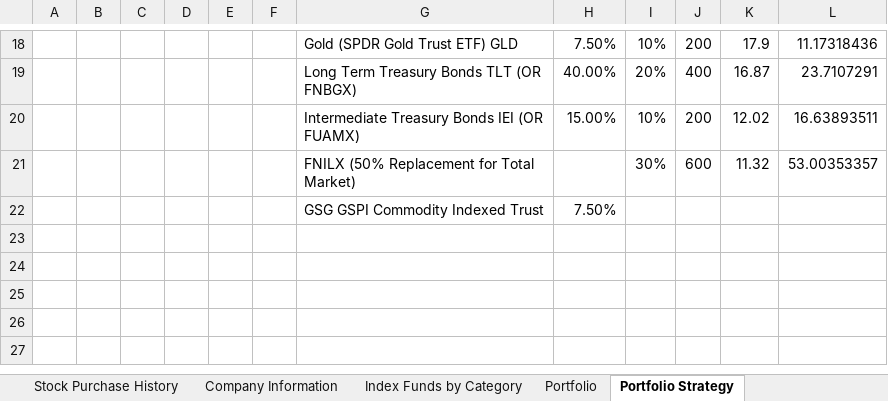
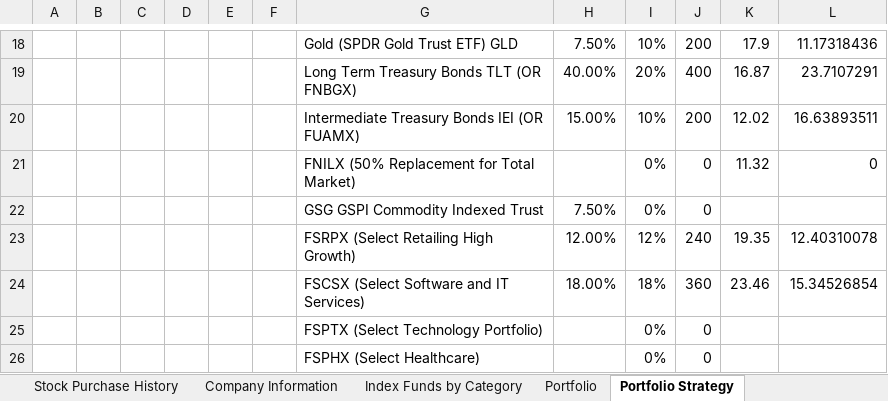
Before and after one commit to sivacharansrc/us-stocks-analysis, an Excel workbook: input/Stock Price Watch.xlsx, sheet Portfolio Strategy, drawn as a sheet; only a part is shown, gaps mark what is left out; values as stored, in another font and other column widths than the file's, no borders; removed rows and columns are numbered as before the commit, all else as after; the diff names each change by its address in the sheet, - before the commit and + after, or states it on an @@ line.

Commit message:
updated stock portfolio strategy

```diff
--- a/input/Stock Price Watch.xlsx (sheet Portfolio Strategy)
+++ b/input/Stock Price Watch.xlsx (sheet Portfolio Strategy)
-row 21:  |  |  |  |  |  | FNILX (50% Replacement for Total Market) |  | 30% | 600 | 11.32 | 53.00353357
-row 22:  |  |  |  |  |  | GSG GSPI Commodity Indexed Trust | 7.50%
+row 21:  |  |  |  |  |  | FNILX (50% Replacement for Total Market) |  | 0% | 0 | 11.32 | 0
+row 22:  |  |  |  |  |  | GSG GSPI Commodity Indexed Trust | 7.50% | 0% | 0
+row 23:  |  |  |  |  |  | FSRPX (Select Retailing High Growth) | 12.00% | 12% | 240 | 19.35 | 12.40310078
+row 24:  |  |  |  |  |  | FSCSX (Select Software and IT Services) | 18.00% | 18% | 360 | 23.46 | 15.34526854
+row 25:  |  |  |  |  |  | FSPTX (Select Technology Portfolio) |  | 0% | 0
+row 26:  |  |  |  |  |  | FSPHX (Select Healthcare) |  | 0% | 0
```
Also changed, not shown: sheet Stock Watch List, sheet VWUSX High Return Mimic, sheet All Weather Portfolio, sheet Index Funds by Category, sheet Portfolio, formulas that keep their value, hidden cells.
